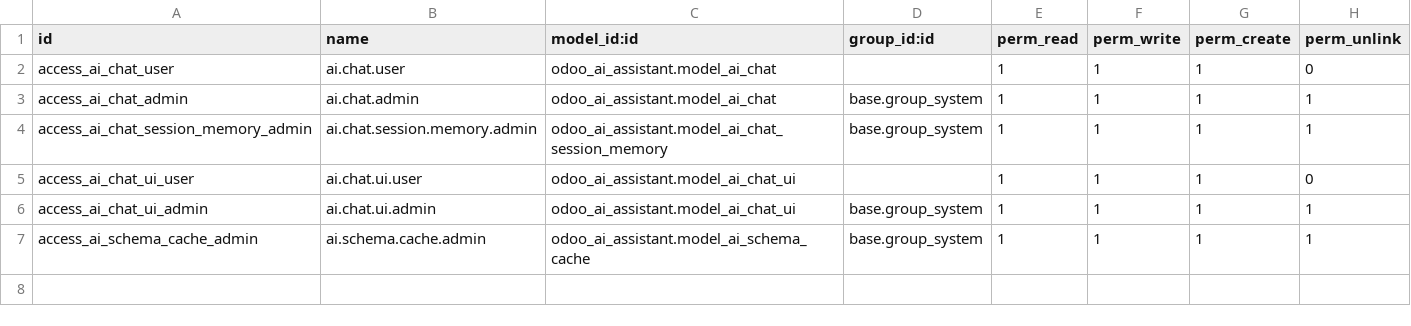
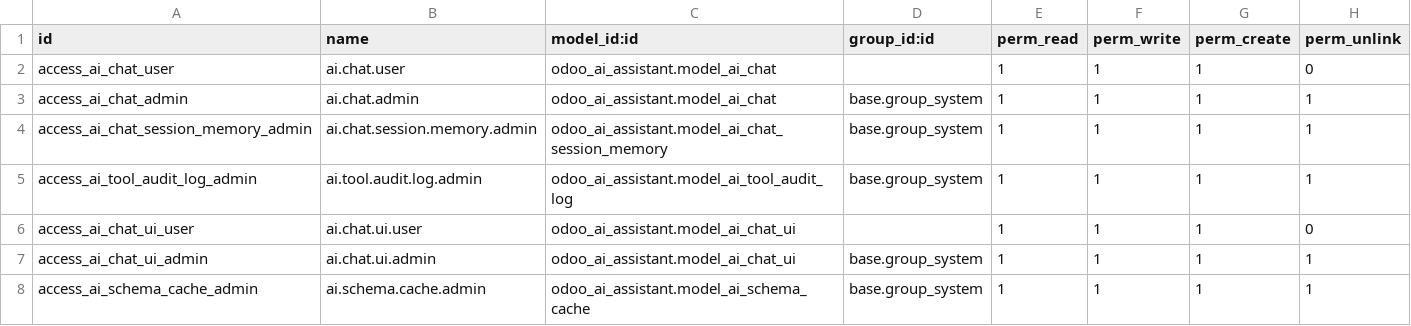
Before and after one commit to FidelCruz96/odoo-ai-copilot, a CSV file: custom_addons/odoo_ai_assistant/security/ir.model.access.csv, drawn as a sheet.

```diff
--- a/custom_addons/odoo_ai_assistant/security/ir.model.access.csv
+++ b/custom_addons/odoo_ai_assistant/security/ir.model.access.csv
@@ -4,2 +4,3 @@ access_ai_chat_admin,ai.chat.admin,odoo_ai_assistant.model_ai_chat,base.group_sy
 access_ai_chat_session_memory_admin,ai.chat.session.memory.admin,odoo_ai_assistant.model_ai_chat_session_memory,base.group_system,1,1,1,1
+access_ai_tool_audit_log_admin,ai.tool.audit.log.admin,odoo_ai_assistant.model_ai_tool_audit_log,base.group_system,1,1,1,1
 access_ai_chat_ui_user,ai.chat.ui.user,odoo_ai_assistant.model_ai_chat_ui,,1,1,1,0
```
Also changed, not shown: 34 other files.
